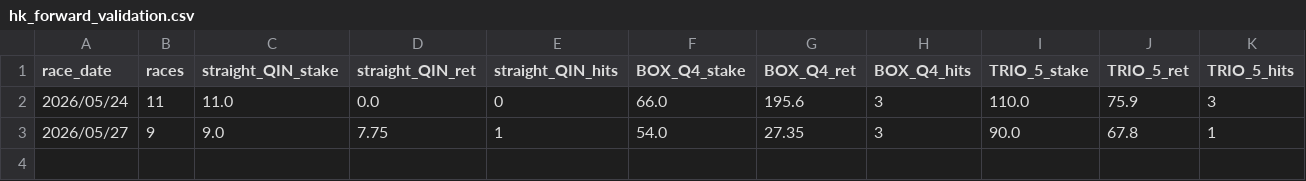
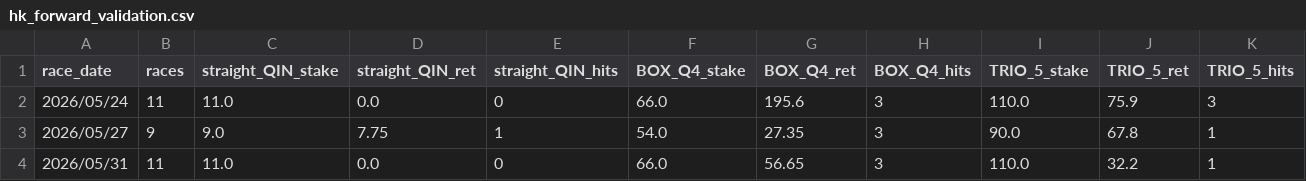
Before and after one commit to jitchamoli/hkjc-racing-analyzer, a CSV file: tracking_data/hk_forward_validation.csv, drawn as a sheet; only a part is shown; rows hold the shown columns only; the diff names each change by its address in the sheet, - before the commit and + after, or states it on an @@ line.

```diff
--- a/tracking_data/hk_forward_validation.csv
+++ b/tracking_data/hk_forward_validation.csv
+row 4: 2026/05/31 | 11 | 11.0 | 0.0 | 0 | 66.0 | 56.65 | 3 | 110.0 | 32.2 | 1
```
Also changed, not shown: 21 other files.
